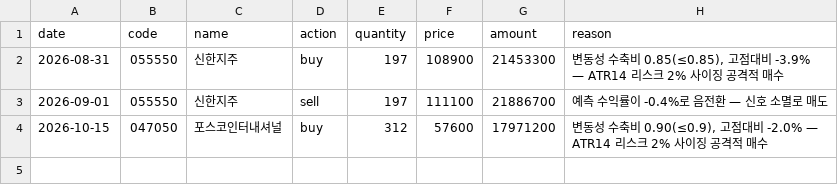
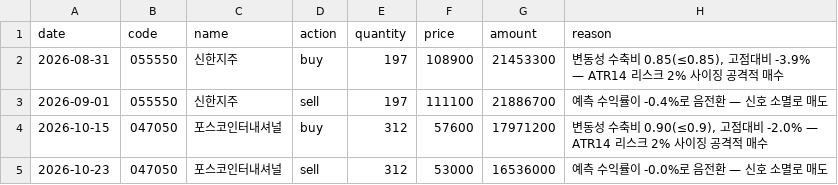
Before and after one commit to ferrousCM/stock, a CSV file: data/portfolio/v2/aggressive/trades.csv, drawn as a sheet; the diff names each change by its address in the sheet, - before the commit and + after, or states it on an @@ line.

```diff
--- a/data/portfolio/v2/aggressive/trades.csv
+++ b/data/portfolio/v2/aggressive/trades.csv
+row 5: 2026-10-23 | 047050 | 포스코인터내셔널 | sell | 312 | 53000 | 16536000 | 예측 수익률이 -0.0%로 음전환 — 신호 소멸로 매도
```
Also changed, not shown: data/portfolio/aggressive/trades.csv, data/portfolio/momentum/trades.csv, 21 other files.
